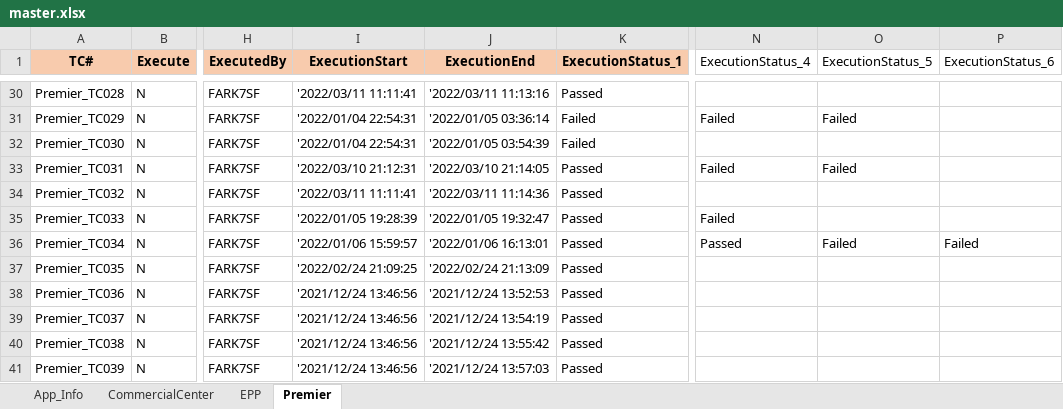
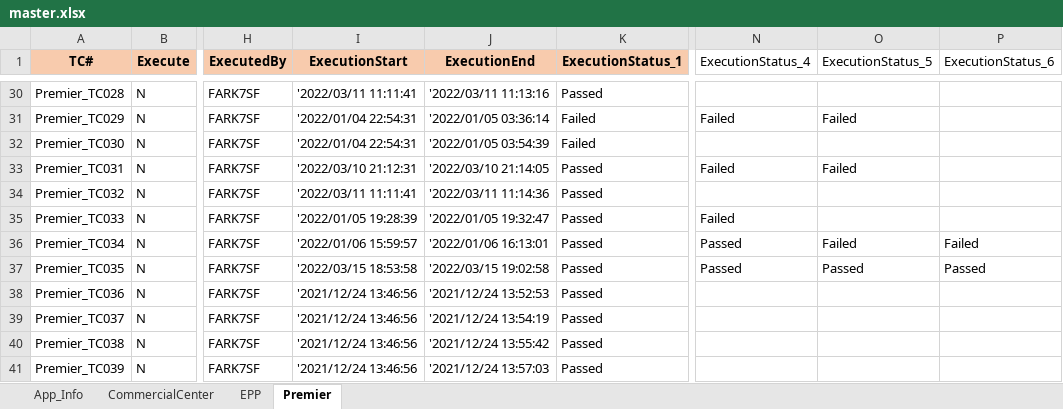
Before and after one commit to mokshamukh/Test_Automation, an Excel workbook: src/main/resources/testdesign/testcontroller/master.xlsx, sheet Premier, drawn as a sheet; only a part is shown, gaps mark what is left out; values as stored, in another font and other column widths than the file's, no borders; the diff covers the shown part only; the diff names each change by its address in the sheet, - before the commit and + after, or states it on an @@ line.

```diff
--- a/src/main/resources/testdesign/testcontroller/master.xlsx (sheet Premier)
+++ b/src/main/resources/testdesign/testcontroller/master.xlsx (sheet Premier)
-I37 (ExecutionStart): '2022/02/24 21:09:25
+I37 (ExecutionStart): '2022/03/15 18:53:58
-J37 (ExecutionEnd): '2022/02/24 21:13:09
+J37 (ExecutionEnd): '2022/03/15 19:02:58
-N37 (ExecutionStatus_4): (empty)
+N37 (ExecutionStatus_4): Passed
-O37 (ExecutionStatus_5): (empty)
+O37 (ExecutionStatus_5): Passed
-P37 (ExecutionStatus_6): (empty)
+P37 (ExecutionStatus_6): Passed
```
Also changed, not shown: 31 edited cells elsewhere in this sheet, sheet App_Info, 8 other files.
